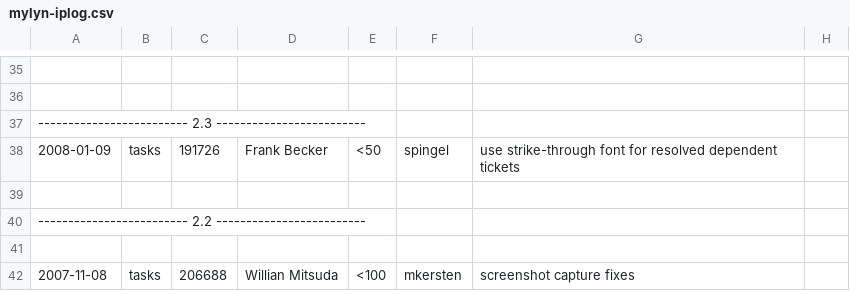
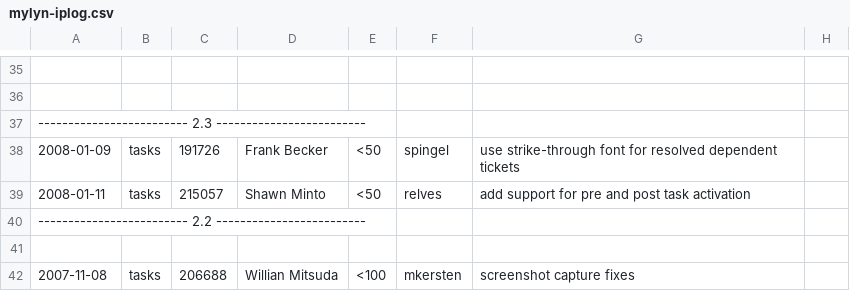
Before and after one commit to eclipse-mylyn/mylyn-website, a CSV file: doc/mylyn-iplog.csv, drawn as a sheet; only a part is shown, gaps mark what is left out; the diff names each change by its address in the sheet, - before the commit and + after, or states it on an @@ line.

Commit message:
ASSIGNED - bug 215057: [patch] [api] add support for pre and post task deactivation https://bugs.eclipse.org/bugs/show_bug.cgi?id=215057

```diff
--- a/doc/mylyn-iplog.csv
+++ b/doc/mylyn-iplog.csv
-row 39: (empty)
+row 39: 2008-01-11 | tasks | 215057 | Shawn Minto | <50 | relves | add support for pre and post task activation
```
